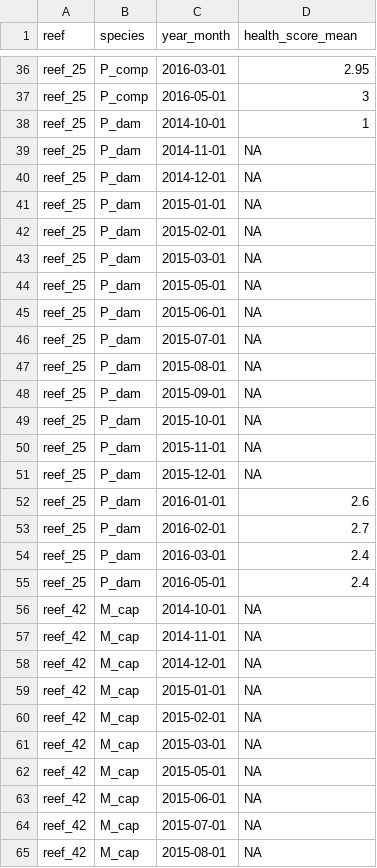
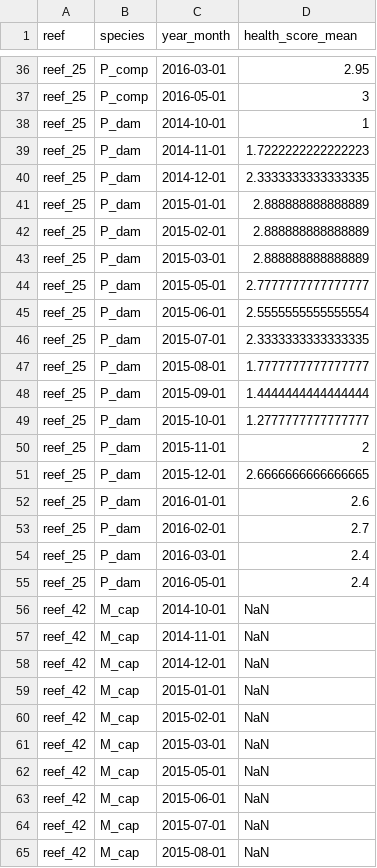
Before and after one commit to robertpdunn/kbay_physical, a CSV file: data_tidy/coral_health_monthly.csv, drawn as a sheet; only a part is shown, gaps mark what is left out; the diff covers the shown part only.

Commit message:
better (final?) clean coral health csv file

```diff
--- a/data_tidy/coral_health_monthly.csv
+++ b/data_tidy/coral_health_monthly.csv
@@ -38,15 +38,15 @@ reef_25,P_comp,2016-05-01,3
 reef_25,P_dam,2014-10-01,1
-reef_25,P_dam,2014-11-01,NA
-reef_25,P_dam,2014-12-01,NA
-reef_25,P_dam,2015-01-01,NA
-reef_25,P_dam,2015-02-01,NA
-reef_25,P_dam,2015-03-01,NA
-reef_25,P_dam,2015-05-01,NA
-reef_25,P_dam,2015-06-01,NA
-reef_25,P_dam,2015-07-01,NA
-reef_25,P_dam,2015-08-01,NA
-reef_25,P_dam,2015-09-01,NA
-reef_25,P_dam,2015-10-01,NA
-reef_25,P_dam,2015-11-01,NA
-reef_25,P_dam,2015-12-01,NA
+reef_25,P_dam,2014-11-01,1.7222222222222223
+reef_25,P_dam,2014-12-01,2.3333333333333335
+reef_25,P_dam,2015-01-01,2.888888888888889
+reef_25,P_dam,2015-02-01,2.888888888888889
+reef_25,P_dam,2015-03-01,2.888888888888889
+reef_25,P_dam,2015-05-01,2.7777777777777777
+reef_25,P_dam,2015-06-01,2.5555555555555554
+reef_25,P_dam,2015-07-01,2.3333333333333335
+reef_25,P_dam,2015-08-01,1.7777777777777777
+reef_25,P_dam,2015-09-01,1.4444444444444444
+reef_25,P_dam,2015-10-01,1.2777777777777777
+reef_25,P_dam,2015-11-01,2
+reef_25,P_dam,2015-12-01,2.6666666666666665
 reef_25,P_dam,2016-01-01,2.6
@@ -55,11 +55,11 @@ reef_25,P_dam,2016-03-01,2.4
 reef_25,P_dam,2016-05-01,2.4
-reef_42,M_cap,2014-10-01,NA
-reef_42,M_cap,2014-11-01,NA
-reef_42,M_cap,2014-12-01,NA
-reef_42,M_cap,2015-01-01,NA
-reef_42,M_cap,2015-02-01,NA
-reef_42,M_cap,2015-03-01,NA
-reef_42,M_cap,2015-05-01,NA
-reef_42,M_cap,2015-06-01,NA
-reef_42,M_cap,2015-07-01,NA
-reef_42,M_cap,2015-08-01,NA
+reef_42,M_cap,2014-10-01,NaN
+reef_42,M_cap,2014-11-01,NaN
+reef_42,M_cap,2014-12-01,NaN
+reef_42,M_cap,2015-01-01,NaN
+reef_42,M_cap,2015-02-01,NaN
+reef_42,M_cap,2015-03-01,NaN
+reef_42,M_cap,2015-05-01,NaN
+reef_42,M_cap,2015-06-01,NaN
+reef_42,M_cap,2015-07-01,NaN
+reef_42,M_cap,2015-08-01,NaN
```
Also changed, not shown: 114 edited cells elsewhere in this file, 1 other file.
